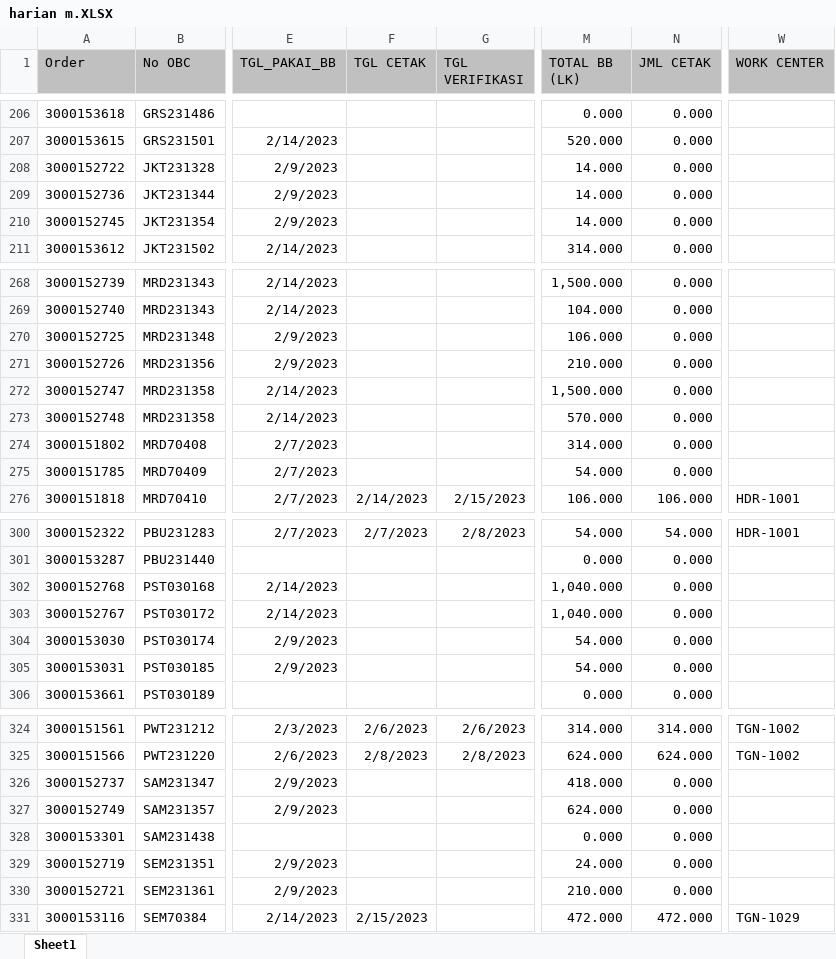
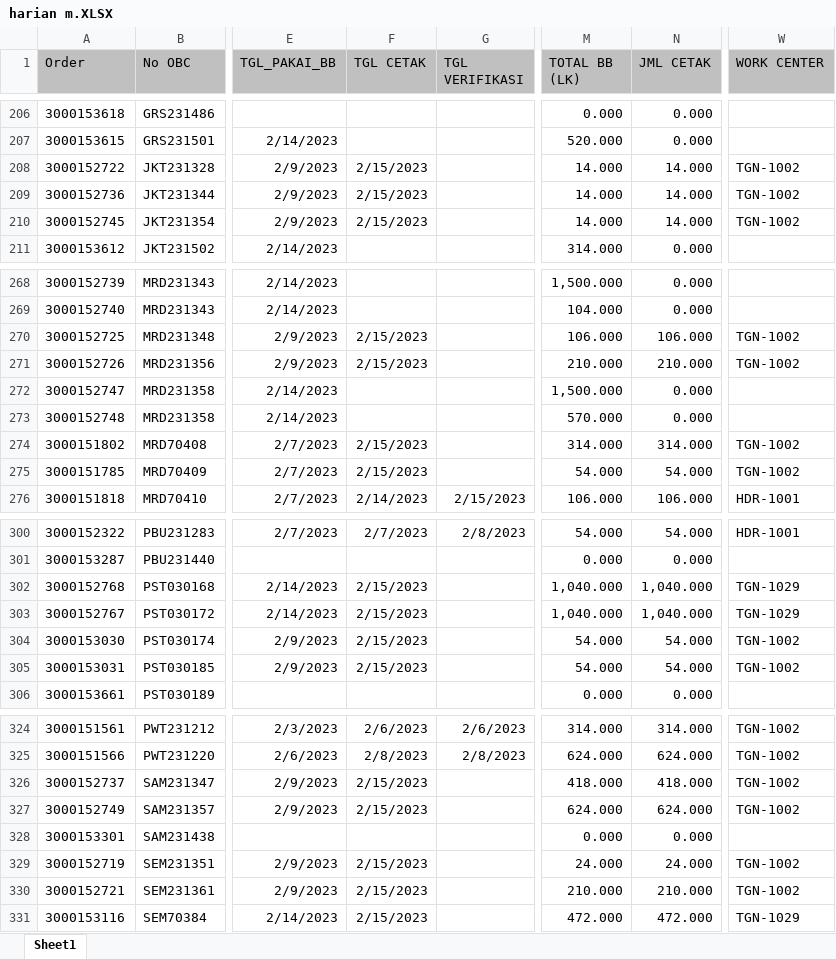
Before and after one commit to vixia05/Sirine-Remake, an Excel workbook: public/excel/harian m.XLSX, sheet Sheet1, drawn as a sheet; only a part is shown, gaps mark what is left out; values as stored, in another font and other column widths than the file's, no borders; the diff covers the shown part only; the diff names each change by its address in the sheet, - before the commit and + after, or states it on an @@ line.

```diff
--- a/public/excel/harian m.XLSX (sheet Sheet1)
+++ b/public/excel/harian m.XLSX (sheet Sheet1)
-F208:F210 (TGL CETAK): (empty)
+F208:F210 (TGL CETAK): 2/15/2023
-N208:N210 (JML CETAK): 0.000
+N208:N210 (JML CETAK): 14.000
-W208:W210 (WORK CENTER): (empty)
+W208:W210 (WORK CENTER): TGN-1002
-F270:F271 (TGL CETAK): (empty)
+F270:F271 (TGL CETAK): 2/15/2023
-N270 (JML CETAK): 0.000
+N270 (JML CETAK): 106.000
-W270:W271 (WORK CENTER): (empty)
+W270:W271 (WORK CENTER): TGN-1002
-N271 (JML CETAK): 0.000
+N271 (JML CETAK): 210.000
-F274:F275 (TGL CETAK): (empty)
+F274:F275 (TGL CETAK): 2/15/2023
-N274 (JML CETAK): 0.000
+N274 (JML CETAK): 314.000
-W274:W275 (WORK CENTER): (empty)
+W274:W275 (WORK CENTER): TGN-1002
-N275 (JML CETAK): 0.000
+N275 (JML CETAK): 54.000
-F302:F305 (TGL CETAK): (empty)
+F302:F305 (TGL CETAK): 2/15/2023
-N302:N303 (JML CETAK): 0.000
+N302:N303 (JML CETAK): 1,040.000
-W302:W303 (WORK CENTER): (empty)
+W302:W303 (WORK CENTER): TGN-1029
-N304:N305 (JML CETAK): 0.000
+N304:N305 (JML CETAK): 54.000
-W304:W305 (WORK CENTER): (empty)
+W304:W305 (WORK CENTER): TGN-1002
-F326:F327 (TGL CETAK): (empty)
+F326:F327 (TGL CETAK): 2/15/2023
-N326 (JML CETAK): 0.000
+N326 (JML CETAK): 418.000
-W326:W327 (WORK CENTER): (empty)
+W326:W327 (WORK CENTER): TGN-1002
-N327 (JML CETAK): 0.000
+N327 (JML CETAK): 624.000
-F329:F330 (TGL CETAK): (empty)
+F329:F330 (TGL CETAK): 2/15/2023
-N329 (JML CETAK): 0.000
+N329 (JML CETAK): 24.000
-W329:W330 (WORK CENTER): (empty)
+W329:W330 (WORK CENTER): TGN-1002
-N330 (JML CETAK): 0.000
+N330 (JML CETAK): 210.000
```
Also changed, not shown: 52 edited cells elsewhere in this sheet, public/excel/harian pcht.XLSX, 2 other files.
